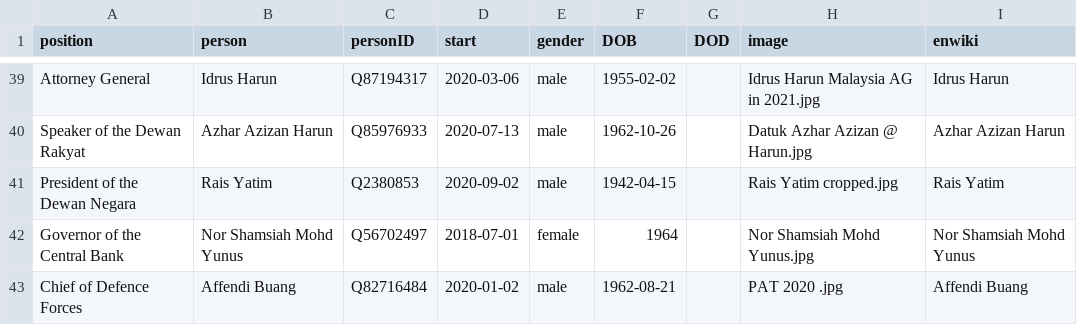
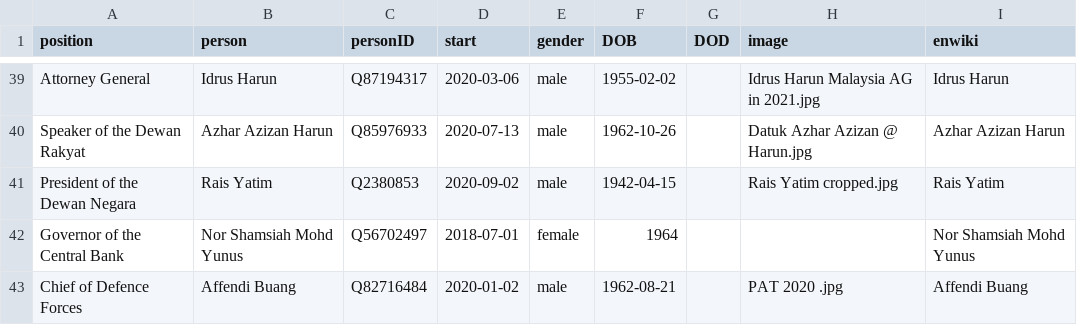
Before and after one commit to every-politician-scrapers/malaysia-ministers, a CSV file: html/current.csv, drawn as a sheet; only a part is shown, gaps mark what is left out.

```diff
--- a/html/current.csv
+++ b/html/current.csv
@@ -41,3 +41,3 @@ Speaker of the Dewan Rakyat,Azhar Azizan Harun,Q85976933,2020-07-13,male,1962-10
 President of the Dewan Negara,Rais Yatim,Q2380853,2020-09-02,male,1942-04-15,,Rais Yatim cropped.jpg,Rais Yatim
-Governor of the Central Bank,Nor Shamsiah Mohd Yunus,Q56702497,2018-07-01,female,1964,,Nor Shamsiah Mohd Yunus.jpg,Nor Shamsiah Mohd Yunus
+Governor of the Central Bank,Nor Shamsiah Mohd Yunus,Q56702497,2018-07-01,female,1964,,,Nor Shamsiah Mohd Yunus
 Chief of Defence Forces,Affendi Buang,Q82716484,2020-01-02,male,1962-08-21,,PAT 2020 .jpg,Affendi Buang
```
Also changed, not shown: html/holders21.csv, html/legislators.csv.
